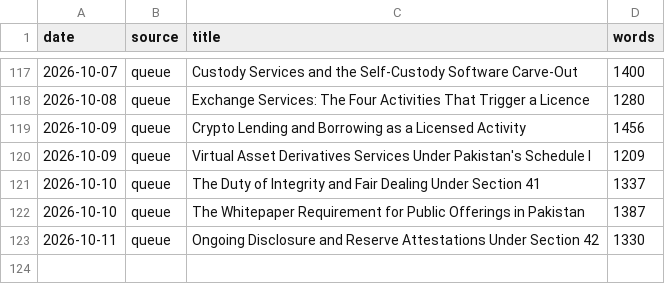
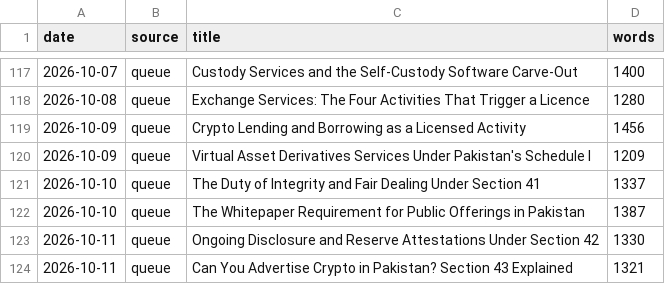
Before and after one commit to coinconnect-pk/coinconnect-pk.github.io, a CSV file: _data/published-log.csv, drawn as a sheet; only a part is shown, gaps mark what is left out.

```diff
--- a/_data/published-log.csv
+++ b/_data/published-log.csv
@@ -123 +123,2 @@ date,source,title,words
 2026-10-11,queue,"Ongoing Disclosure and Reserve Attestations Under Section 42",1330
+2026-10-11,queue,"Can You Advertise Crypto in Pakistan? Section 43 Explained",1321
```
Also changed, not shown: 2 other files.
